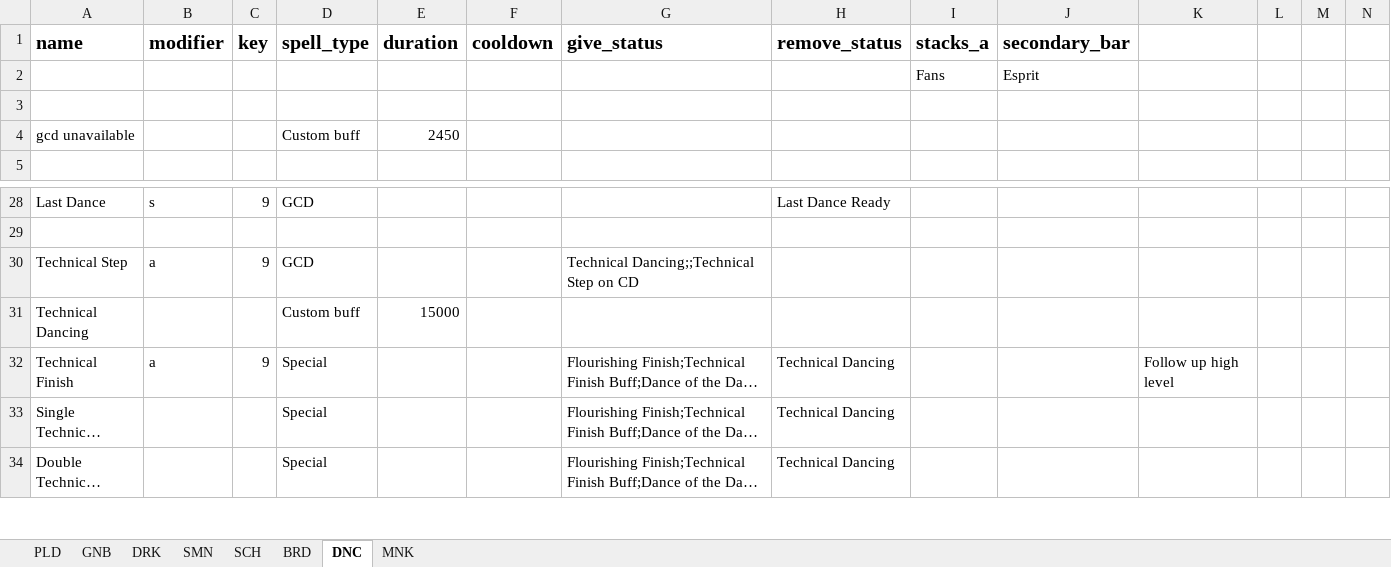
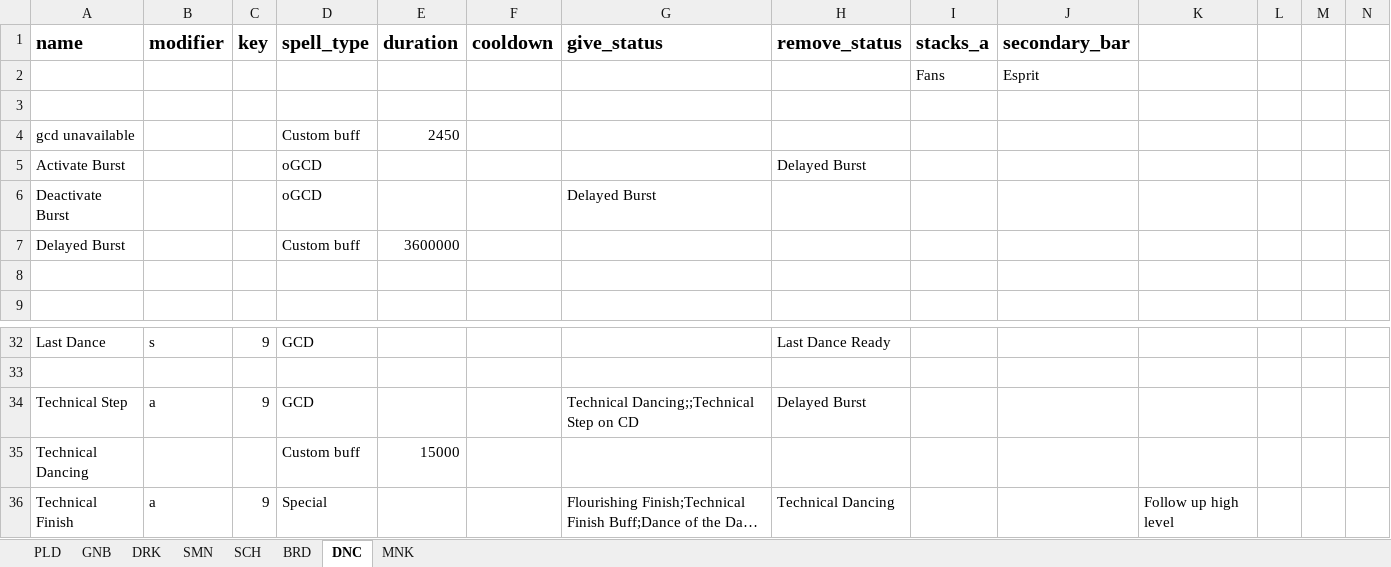
Before and after one commit to powy/lavender-moogle, an Excel workbook: lavender_moogle/moogle_spell_list.xlsx, sheet DNC, drawn as a sheet; only a part is shown, gaps mark what is left out; the shorter side is filled out with more unchanged rows; long unchanged cells end in …; values as stored, in another font and other column widths than the file's, no borders; addresses are those after the commit; rows hold the shown columns only; the diff names each change by its address in the sheet, - before the commit and + after, or states it on an @@ line.

Commit message:
Add manual Nadi choices and delayed-burst controls
Support forced lunar or solar actions and use delayed-burst status across job rotations.

```diff
--- a/lavender_moogle/moogle_spell_list.xlsx (sheet DNC)
+++ b/lavender_moogle/moogle_spell_list.xlsx (sheet DNC)
+row 5: Activate Burst |  |  | oGCD |  |  |  | Delayed Burst
+row 6: Deactivate Burst |  |  | oGCD |  |  | Delayed Burst
+row 7: Delayed Burst |  |  | Custom buff | 3600000
+row 8: (empty)
-H34 (remove_status): (empty)
+H34 (remove_status): Delayed Burst
```
Also changed, not shown: sheet MNK, sheet SMN, sheet PLD, sheet BRD, sheet SCH, sheet DRK, 1 more sheet, 10 other files.
